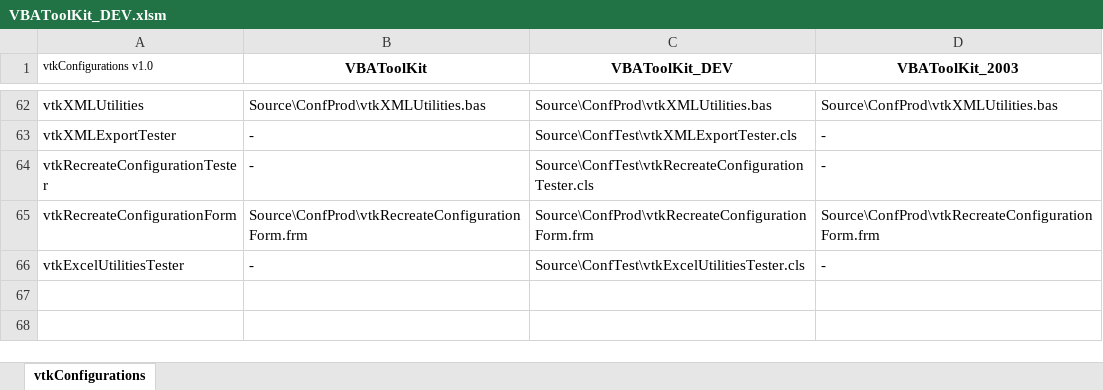
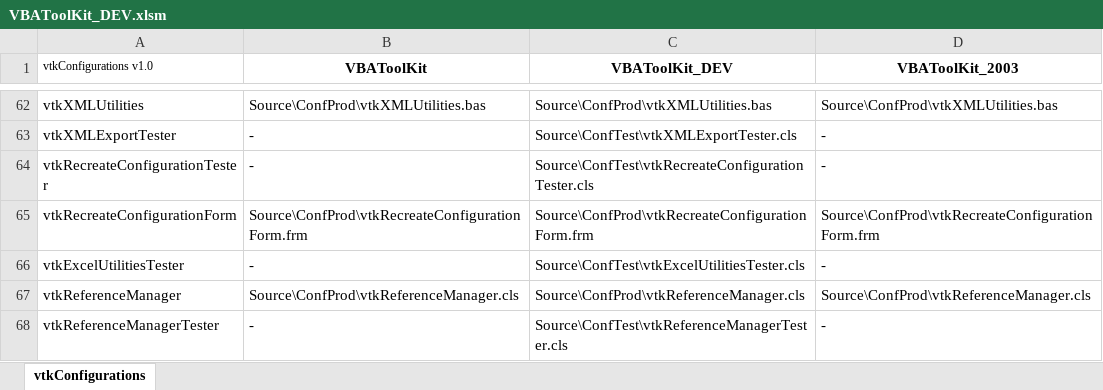
Before and after one commit to jpimbert/VBAToolKit, an Excel workbook: Project/VBAToolKit_DEV.xlsm, sheet vtkConfigurations, drawn as a sheet; only a part is shown, gaps mark what is left out; values as stored, in another font and other column widths than the file's, no borders; the diff names each change by its address in the sheet, - before the commit and + after, or states it on an @@ line.

Commit message:
Create the structure of the new classes : - add the vtkReferenceManager and vtkReferenceManagerTester to the VBAToolKit configurations - create the head comments and methods signature of the vtkReferenceManager class - create the structure of the vtkReferenceManagerTester class

```diff
--- a/Project/VBAToolKit_DEV.xlsm (sheet vtkConfigurations)
+++ b/Project/VBAToolKit_DEV.xlsm (sheet vtkConfigurations)
+row 67: vtkReferenceManager | Source\ConfProd\vtkReferenceManager.cls | Source\ConfProd\vtkReferenceManager.cls | Source\ConfProd\vtkReferenceManager.cls
+row 68: vtkReferenceManagerTester | - | Source\ConfTest\vtkReferenceManagerTester.cls | -
```
Also changed, not shown: 3 other files.
